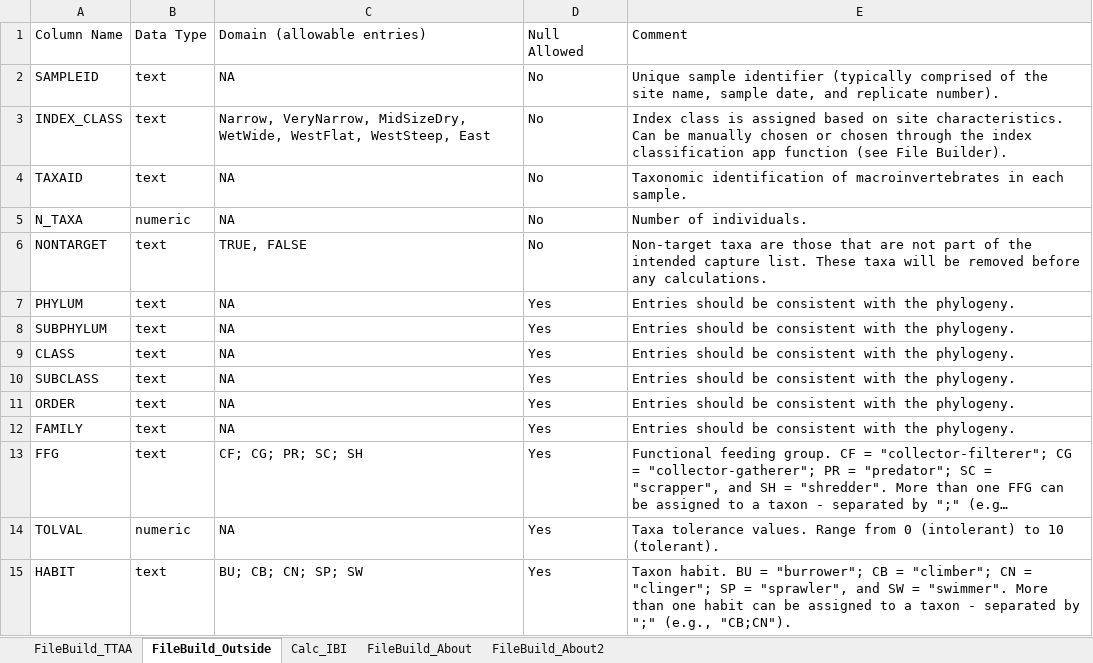
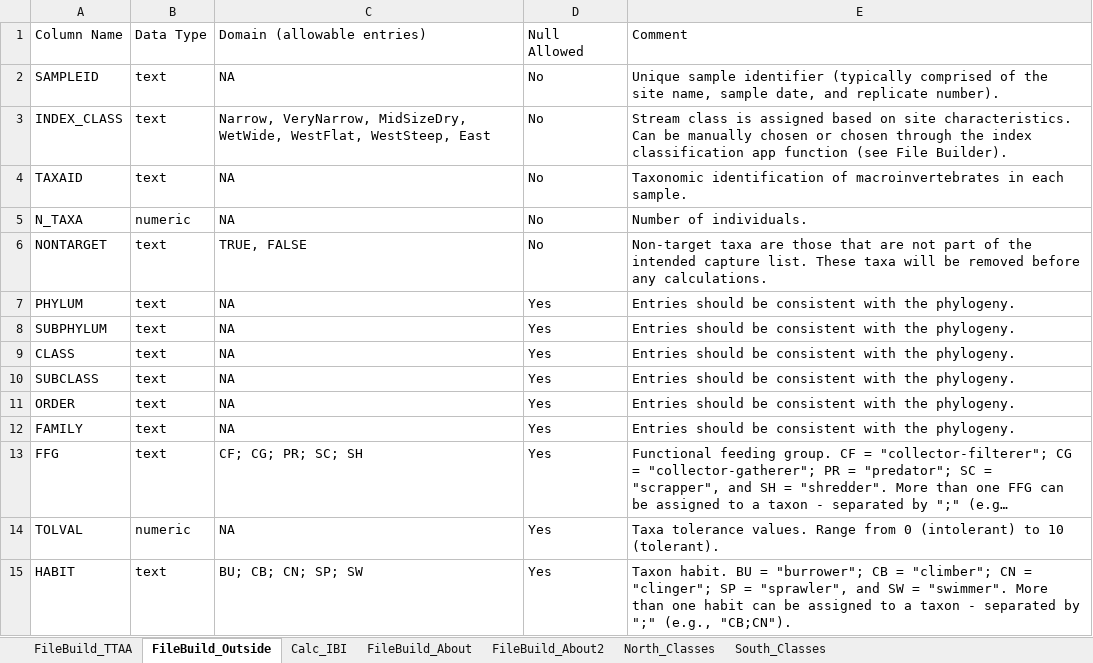
Before and after one commit to Blocktt/EGLEtools, an Excel workbook: inst/apps/MIEGLEtools/external/RMD/files/OutputFileSubtabs.xlsx, sheet FileBuild_Outside, drawn as a sheet; long unchanged cells end in …; values as stored, in another font and other column widths than the file's, no borders; the diff names each change by its address in the sheet, - before the commit and + after, or states it on an @@ line.

```diff
--- a/inst/apps/MIEGLEtools/external/RMD/files/OutputFileSubtabs.xlsx (sheet FileBuild_Outside)
+++ b/inst/apps/MIEGLEtools/external/RMD/files/OutputFileSubtabs.xlsx (sheet FileBuild_Outside)
+sheet tab: North_Classes
+sheet tab: South_Classes
-E3: Index class is…
+E3: Stream class is…
```
Also changed, not shown: sheet FileBuild_About, sheet FileBuild_About2, sheet FileBuild_TTAA, sheet Calc_IBI, 19 other files.
